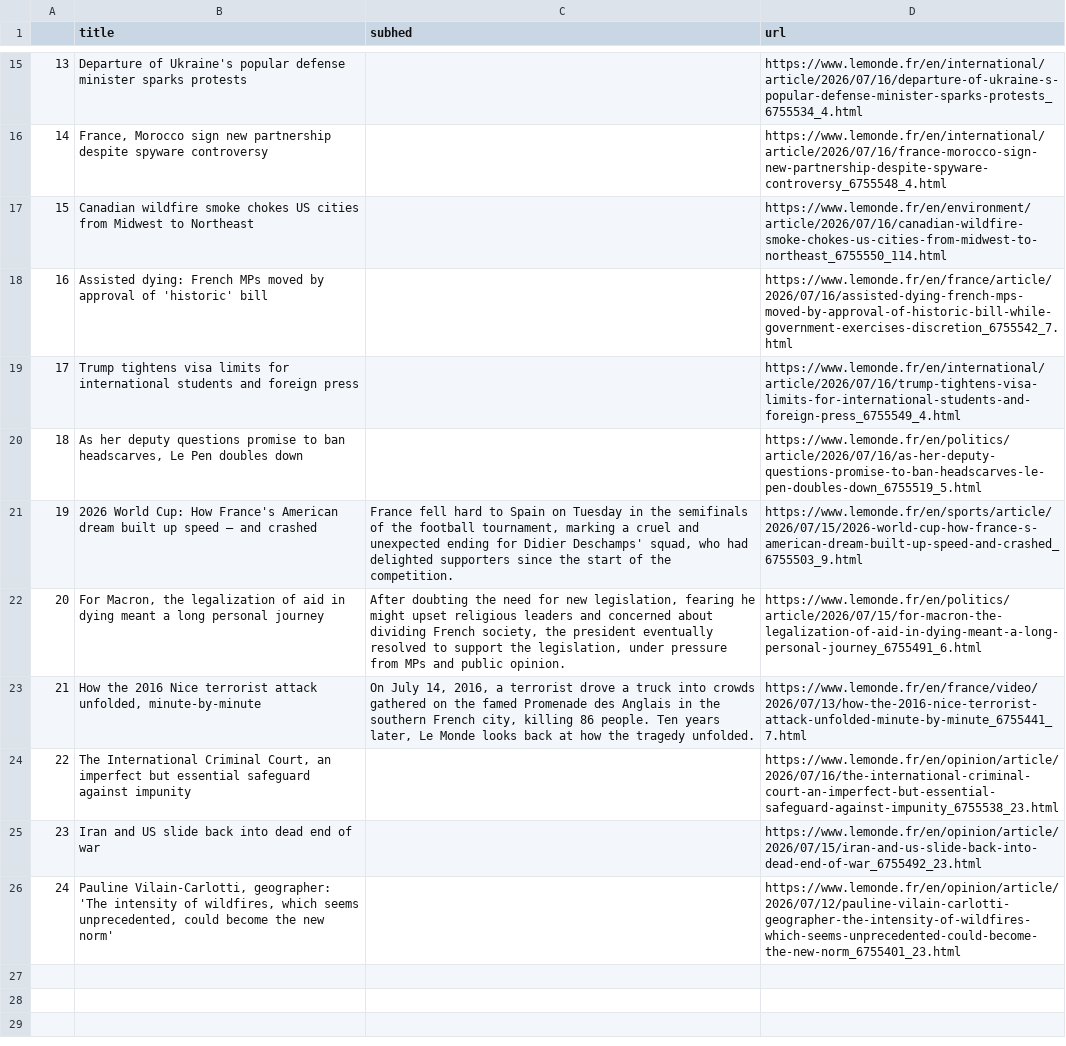
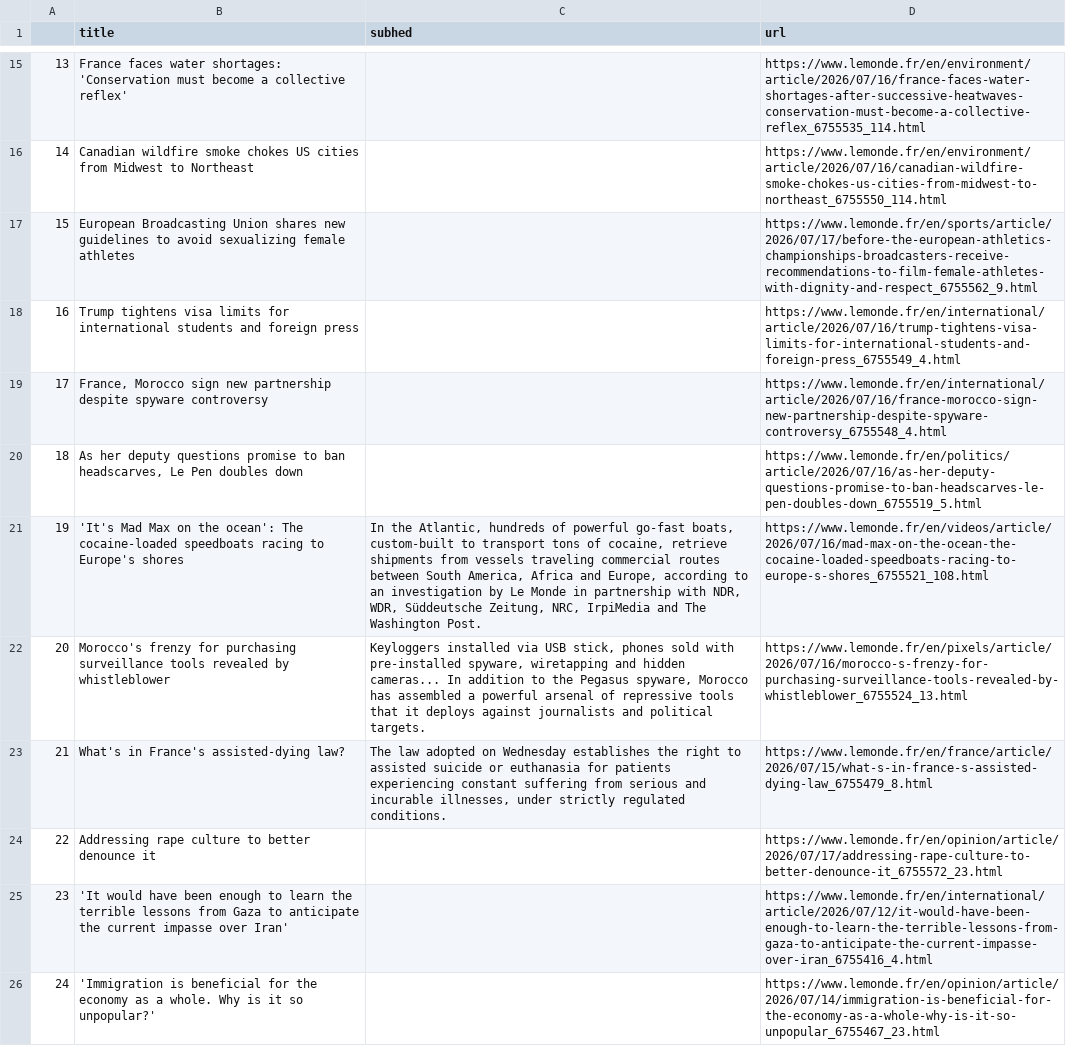
Before and after one commit to Levin-Ari/homework-7, a CSV file: le_monde.csv, drawn as a sheet; only a part is shown, gaps mark what is left out; the diff covers the shown part only; the diff names each change by its address in the sheet, - before the commit and + after, or states it on an @@ line.

```diff
--- a/le_monde.csv
+++ b/le_monde.csv
-B15 (title): Departure of Ukraine's popular defense minister sparks protests
+B15 (title): France faces water shortages: 'Conservation must become a collective reflex'
-D15 (url): https://www.lemonde.fr/en/international/article/2026/07/16/departure-of-ukraine-s-popular-defense-minister-sparks-protests_6755534_4.html
+D15 (url): https://www.lemonde.fr/en/environment/article/2026/07/16/france-faces-water-shortages-after-successive-heatwaves-conservation-must-become-a-collective-reflex_6755535_114.html
-B16 (title): France, Morocco sign new partnership despite spyware controversy
+B16 (title): Canadian wildfire smoke chokes US cities from Midwest to Northeast
-D16 (url): https://www.lemonde.fr/en/international/article/2026/07/16/france-morocco-sign-new-partnership-despite-spyware-controversy_6755548_4.html
+D16 (url): https://www.lemonde.fr/en/environment/article/2026/07/16/canadian-wildfire-smoke-chokes-us-cities-from-midwest-to-northeast_6755550_114.html
-B17 (title): Canadian wildfire smoke chokes US cities from Midwest to Northeast
+B17 (title): European Broadcasting Union shares new guidelines to avoid sexualizing female athletes
-D17 (url): https://www.lemonde.fr/en/environment/article/2026/07/16/canadian-wildfire-smoke-chokes-us-cities-from-midwest-to-northeast_6755550_114.html
+D17 (url): https://www.lemonde.fr/en/sports/article/2026/07/17/before-the-european-athletics-championships-broadcasters-receive-recommendations-to-film-female-athletes-with-dignity-and-respect_6755562_9.html
-B18 (title): Assisted dying: French MPs moved by approval of 'historic' bill
+B18 (title): Trump tightens visa limits for international students and foreign press
-D18 (url): https://www.lemonde.fr/en/france/article/2026/07/16/assisted-dying-french-mps-moved-by-approval-of-historic-bill-while-government-exercises-discretion_6755542_7.html
+D18 (url): https://www.lemonde.fr/en/international/article/2026/07/16/trump-tightens-visa-limits-for-international-students-and-foreign-press_6755549_4.html
-B19 (title): Trump tightens visa limits for international students and foreign press
+B19 (title): France, Morocco sign new partnership despite spyware controversy
-D19 (url): https://www.lemonde.fr/en/international/article/2026/07/16/trump-tightens-visa-limits-for-international-students-and-foreign-press_6755549_4.html
+D19 (url): https://www.lemonde.fr/en/international/article/2026/07/16/france-morocco-sign-new-partnership-despite-spyware-controversy_6755548_4.html
-B21 (title): 2026 World Cup: How France's American dream built up speed – and crashed
+B21 (title): 'It's Mad Max on the ocean': The cocaine-loaded speedboats racing to Europe's shores
-C21 (subhed): France fell hard to Spain on Tuesday in the semifinals of the football tournament, marking a cruel and unexpected ending for Didier Deschamps' squad, who had delighted supporters since the start of the competition.
+C21 (subhed): In the Atlantic, hundreds of powerful go-fast boats, custom-built to transport tons of cocaine, retrieve shipments from vessels traveling commercial routes between South America, Africa and Europe, according to an investigation by Le Monde in partnership with NDR, WDR, Süddeutsche Zeitung, NRC, IrpiMedia and The Washington Post.
-D21 (url): https://www.lemonde.fr/en/sports/article/2026/07/15/2026-world-cup-how-france-s-american-dream-built-up-speed-and-crashed_6755503_9.html
+D21 (url): https://www.lemonde.fr/en/videos/article/2026/07/16/mad-max-on-the-ocean-the-cocaine-loaded-speedboats-racing-to-europe-s-shores_6755521_108.html
-B22 (title): For Macron, the legalization of aid in dying meant a long personal journey
+B22 (title): Morocco's frenzy for purchasing surveillance tools revealed by whistleblower
-C22 (subhed): After doubting the need for new legislation, fearing he might upset religious leaders and concerned about dividing French society, the president eventually resolved to support the legislation, under pressure from MPs and public opinion.
+C22 (subhed): Keyloggers installed via USB stick, phones sold with pre-installed spyware, wiretapping and hidden cameras... In addition to the Pegasus spyware, Morocco has assembled a powerful arsenal of repressive tools that it deploys against journalists and political targets.
-D22 (url): https://www.lemonde.fr/en/politics/article/2026/07/15/for-macron-the-legalization-of-aid-in-dying-meant-a-long-personal-journey_6755491_6.html
+D22 (url): https://www.lemonde.fr/en/pixels/article/2026/07/16/morocco-s-frenzy-for-purchasing-surveillance-tools-revealed-by-whistleblower_6755524_13.html
-B23 (title): How the 2016 Nice terrorist attack unfolded, minute-by-minute
+B23 (title): What's in France's assisted-dying law?
-C23 (subhed): On July 14, 2016, a terrorist drove a truck into crowds gathered on the famed Promenade des Anglais in the southern French city, killing 86 people. Ten years later, Le Monde looks back at how the tragedy unfolded.
+C23 (subhed): The law adopted on Wednesday establishes the right to assisted suicide or euthanasia for patients experiencing constant suffering from serious and incurable illnesses, under strictly regulated conditions.
-D23 (url): https://www.lemonde.fr/en/france/video/2026/07/13/how-the-2016-nice-terrorist-attack-unfolded-minute-by-minute_6755441_7.html
+D23 (url): https://www.lemonde.fr/en/france/article/2026/07/15/what-s-in-france-s-assisted-dying-law_6755479_8.html
-B24 (title): The International Criminal Court, an imperfect but essential safeguard against impunity
+B24 (title): Addressing rape culture to better denounce it
-D24 (url): https://www.lemonde.fr/en/opinion/article/2026/07/16/the-international-criminal-court-an-imperfect-but-essential-safeguard-against-impunity_6755538_23.html
+D24 (url): https://www.lemonde.fr/en/opinion/article/2026/07/17/addressing-rape-culture-to-better-denounce-it_6755572_23.html
-B25 (title): Iran and US slide back into dead end of war
+B25 (title): 'It would have been enough to learn the terrible lessons from Gaza to anticipate the current impasse over Iran'
-D25 (url): https://www.lemonde.fr/en/opinion/article/2026/07/15/iran-and-us-slide-back-into-dead-end-of-war_6755492_23.html
+D25 (url): https://www.lemonde.fr/en/international/article/2026/07/12/it-would-have-been-enough-to-learn-the-terrible-lessons-from-gaza-to-anticipate-the-current-impasse-over-iran_6755416_4.html
-B26 (title): Pauline Vilain-Carlotti, geographer: 'The intensity of wildfires, which seems unprecedented, could become the new norm'
+B26 (title): 'Immigration is beneficial for the economy as a whole. Why is it so unpopular?'
-D26 (url): https://www.lemonde.fr/en/opinion/article/2026/07/12/pauline-vilain-carlotti-geographer-the-intensity-of-wildfires-which-seems-unprecedented-could-become-the-new-norm_6755401_23.html
+D26 (url): https://www.lemonde.fr/en/opinion/article/2026/07/14/immigration-is-beneficial-for-the-economy-as-a-whole-why-is-it-so-unpopular_6755467_23.html
```
Also changed, not shown: 31 edited cells elsewhere in this file.
